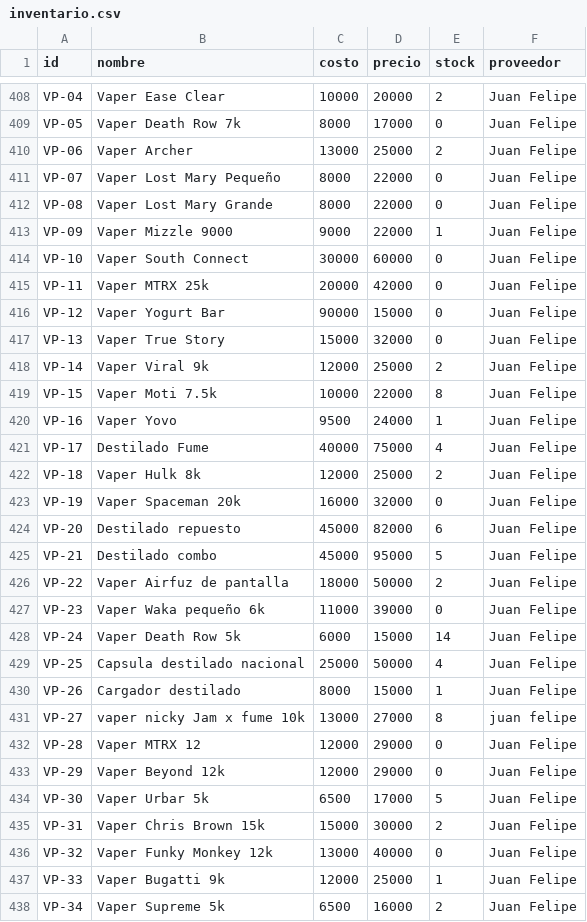
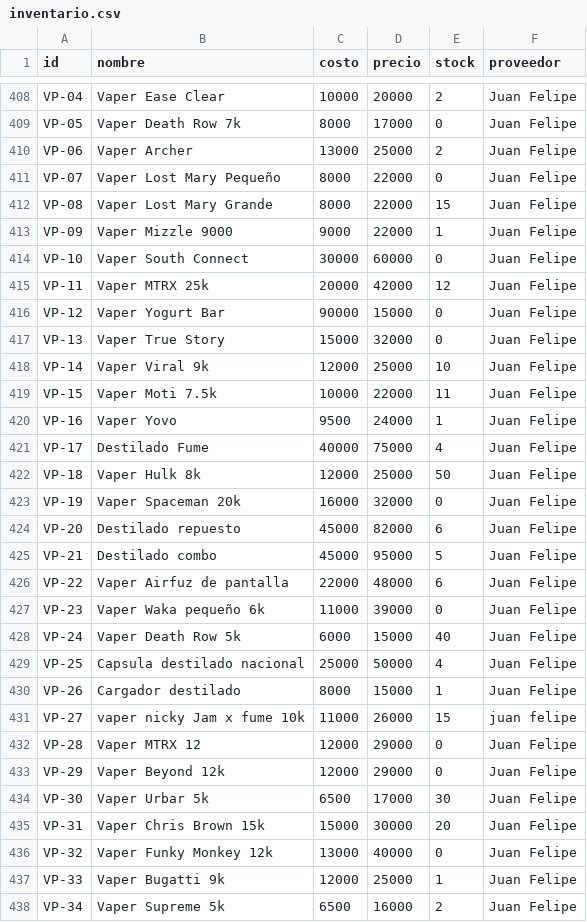
Before and after one commit to AnduellgDeveloper/TecnoImpacto-Sistema-Registros, a CSV file: data/inventario.csv, drawn as a sheet; only a part is shown, gaps mark what is left out; the diff covers the shown part only.

Commit message:
Inventario actualizado

```diff
--- a/data/inventario.csv
+++ b/data/inventario.csv
@@ -411,13 +411,13 @@ VP-06,Vaper Archer,13000,25000,2,Juan Felipe
 VP-07,Vaper Lost Mary Pequeño,8000,22000,0,Juan Felipe
-VP-08,Vaper Lost Mary Grande,8000,22000,0,Juan Felipe
+VP-08,Vaper Lost Mary Grande,8000,22000,15,Juan Felipe
 VP-09,Vaper Mizzle 9000,9000,22000,1,Juan Felipe
 VP-10,Vaper South Connect,30000,60000,0,Juan Felipe
-VP-11,Vaper MTRX 25k,20000,42000,0,Juan Felipe
+VP-11,Vaper MTRX 25k,20000,42000,12,Juan Felipe
 VP-12,Vaper Yogurt Bar,90000,15000,0,Juan Felipe
 VP-13,Vaper True Story,15000,32000,0,Juan Felipe
-VP-14,Vaper Viral 9k,12000,25000,2,Juan Felipe
-VP-15,Vaper Moti 7.5k,10000,22000,8,Juan Felipe
+VP-14,Vaper Viral 9k,12000,25000,10,Juan Felipe
+VP-15,Vaper Moti 7.5k,10000,22000,11,Juan Felipe
 VP-16,Vaper Yovo,9500,24000,1,Juan Felipe
 VP-17,Destilado Fume,40000,75000,4,Juan Felipe
-VP-18,Vaper Hulk 8k,12000,25000,2,Juan Felipe
+VP-18,Vaper Hulk 8k,12000,25000,50,Juan Felipe
 VP-19,Vaper Spaceman 20k,16000,32000,0,Juan Felipe
@@ -425,12 +425,12 @@ VP-20,Destilado repuesto,45000,82000,6,Juan Felipe
 VP-21,Destilado combo,45000,95000,5,Juan Felipe
-VP-22,Vaper Airfuz de pantalla,18000,50000,2,Juan Felipe
+VP-22,Vaper Airfuz de pantalla,22000,48000,6,Juan Felipe
 VP-23,Vaper Waka pequeño 6k,11000,39000,0,Juan Felipe
-VP-24,Vaper Death Row 5k,6000,15000,14,Juan Felipe
+VP-24,Vaper Death Row 5k,6000,15000,40,Juan Felipe
 VP-25,Capsula destilado nacional,25000,50000,4,Juan Felipe
 VP-26,Cargador destilado,8000,15000,1,Juan Felipe
-VP-27,vaper nicky Jam x fume 10k,13000,27000,8,juan felipe
+VP-27,vaper nicky Jam x fume 10k,11000,26000,15,juan felipe
 VP-28,Vaper MTRX 12,12000,29000,0,Juan Felipe
 VP-29,Vaper Beyond 12k,12000,29000,0,Juan Felipe
-VP-30,Vaper Urbar 5k,6500,17000,5,Juan Felipe
-VP-31,Vaper Chris Brown 15k,15000,30000,2,Juan Felipe
+VP-30,Vaper Urbar 5k,6500,17000,30,Juan Felipe
+VP-31,Vaper Chris Brown 15k,15000,30000,20,Juan Felipe
 VP-32,Vaper Funky Monkey 12k,13000,40000,0,Juan Felipe
```
Also changed, not shown: 1 added row and 51 edited cells elsewhere in this file, data/ventas.csv.
